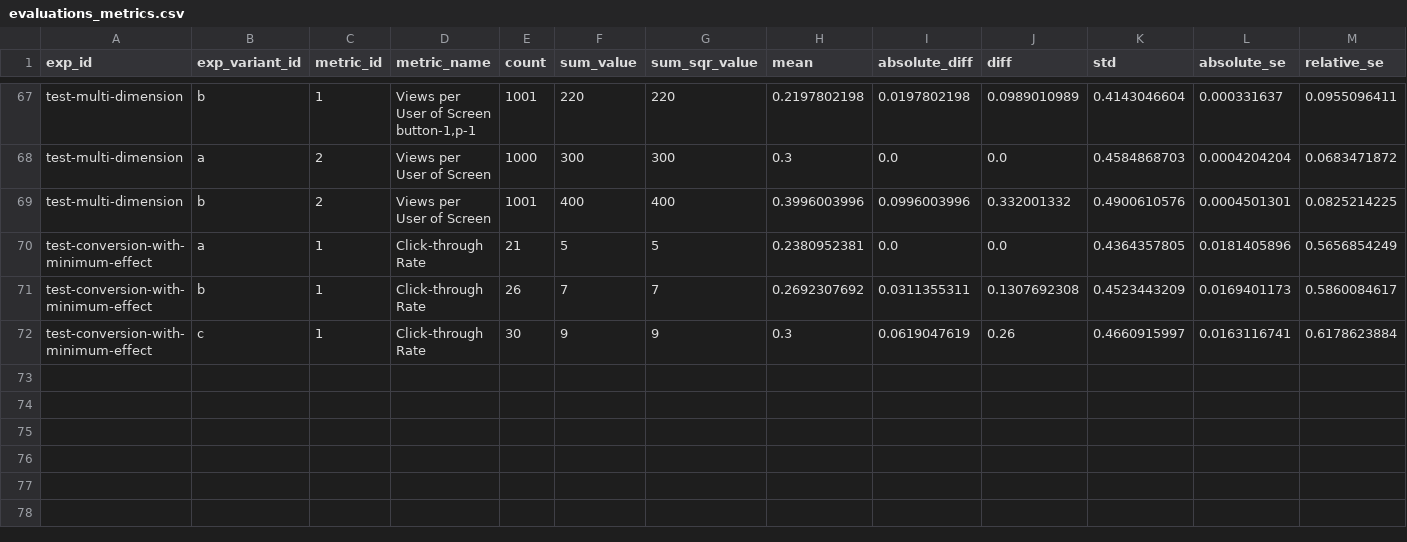
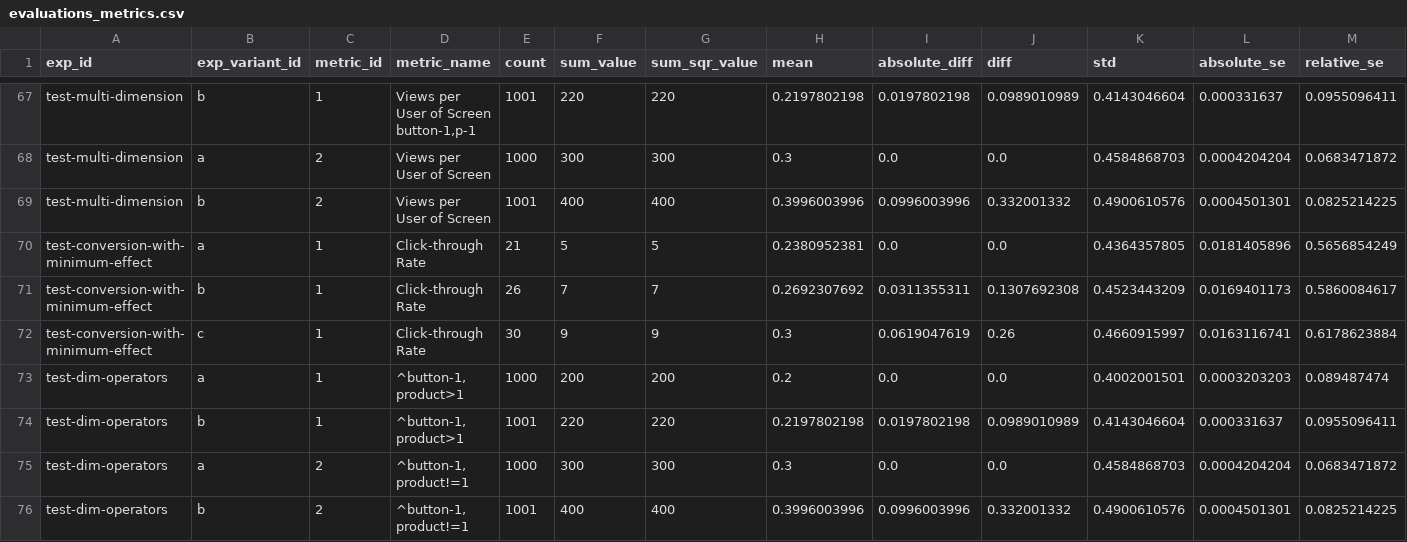
Before and after one commit to avast/ep-stats, a CSV file: src/epstats/toolkit/testing/resources/evaluations_metrics.csv, drawn as a sheet; only a part is shown, gaps mark what is left out; rows hold the shown columns only; the diff names each change by its address in the sheet, - before the commit and + after, or states it on an @@ line.

Commit message:
add tests

```diff
--- a/src/epstats/toolkit/testing/resources/evaluations_metrics.csv
+++ b/src/epstats/toolkit/testing/resources/evaluations_metrics.csv
+row 73: test-dim-operators | a | 1 | ^button-1, product>1 | 1000 | 200 | 200 | 0.2 | 0.0 | 0.0 | 0.4002001501 | 0.0003203203 | 0.089487474
+row 74: test-dim-operators | b | 1 | ^button-1, product>1 | 1001 | 220 | 220 | 0.2197802198 | 0.0197802198 | 0.0989010989 | 0.4143046604 | 0.000331637 | 0.0955096411
+row 75: test-dim-operators | a | 2 | ^button-1, product!=1 | 1000 | 300 | 300 | 0.3 | 0.0 | 0.0 | 0.4584868703 | 0.0004204204 | 0.0683471872
+row 76: test-dim-operators | b | 2 | ^button-1, product!=1 | 1001 | 400 | 400 | 0.3996003996 | 0.0996003996 | 0.332001332 | 0.4900610576 | 0.0004501301 | 0.0825214225
```
Also changed, not shown: src/epstats/toolkit/testing/resources/evaluations_checks.csv, src/epstats/toolkit/testing/resources/evaluations_exposures.csv, 2 other files.
